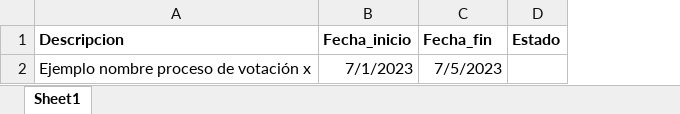
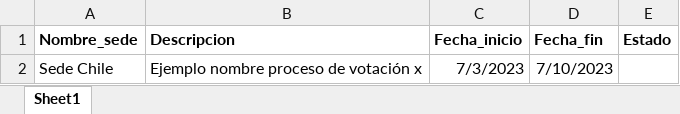
Before and after one commit to sebaspapu/ges_votaciones, an Excel workbook: static/download/plantilla_ejemplo.xlsx, sheet Sheet1, drawn as a sheet; values as stored, in another font and other column widths than the file's, no borders; addresses are those after the commit; the diff names each change by its address in the sheet, - before the commit and + after, or states it on an @@ line.

```diff
--- a/static/download/plantilla_ejemplo.xlsx (sheet Sheet1)
+++ b/static/download/plantilla_ejemplo.xlsx (sheet Sheet1)
+column A (Nombre_sede), row 2: Sede Chile
-C2 (Fecha_inicio): 7/1/2023
+C2 (Fecha_inicio): 7/3/2023
-D2 (Fecha_fin): 7/5/2023
+D2 (Fecha_fin): 7/10/2023
```
Also changed, not shown: static/document/Plantilla_Proceso_de_Votación.xlsx, 11 other files.
